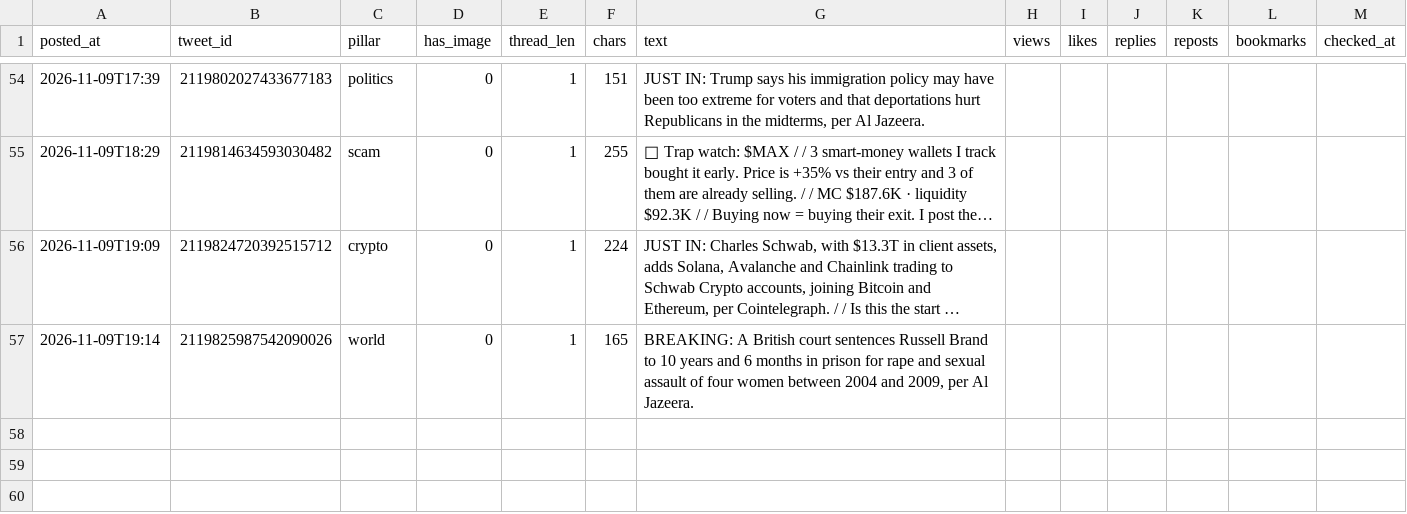
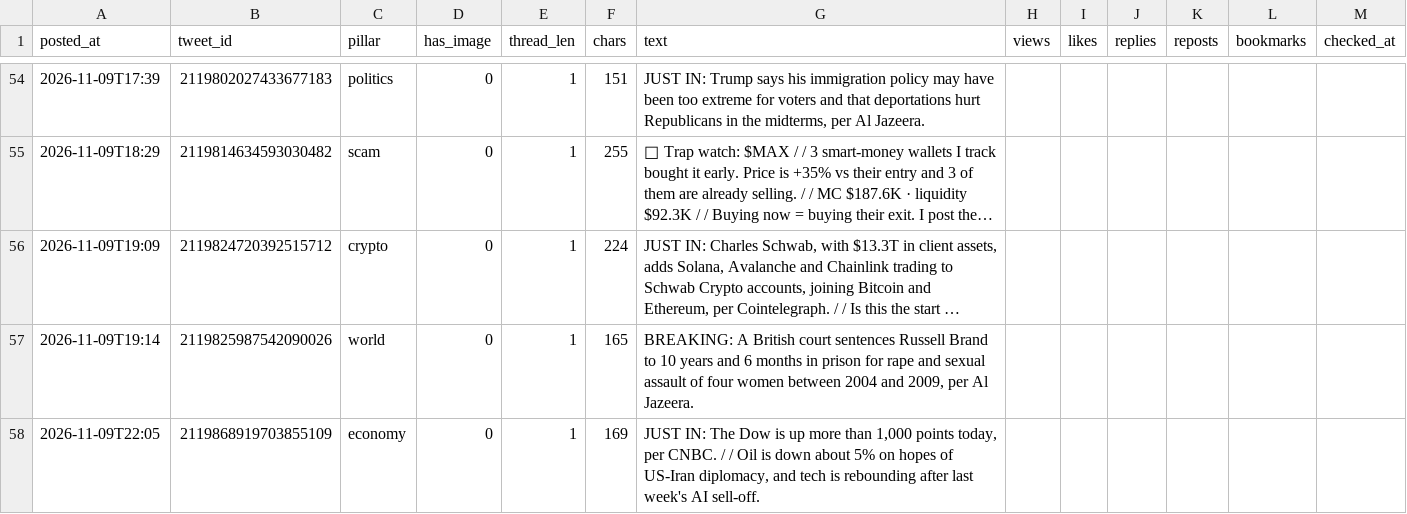
Before and after one commit to issambkkal/x-meme-desk, a CSV file: analytics/posts.csv, drawn as a sheet; only a part is shown, gaps mark what is left out; long unchanged cells end in ….

```diff
--- a/analytics/posts.csv
+++ b/analytics/posts.csv
@@ -57 +57,2 @@ posted_at,tweet_id,pillar,has_image,thread_len,chars,text,views,likes,replies,re
 2026-11-09T19:14,2119825987542090026,world,0,1,165,"BREAKING: A British court sentences Russell Brand to 10 years and 6 months in prison for rape and sexual assault of four women between 2004 and 2009, per Al Jazeera.",,,,,,
+2026-11-09T22:05,2119868919703855109,economy,0,1,169,"JUST IN: The Dow is up more than 1,000 points today, per CNBC. /  / Oil is down about 5% on hopes of US-Iran diplomacy, and tech is rebounding after last week's AI sell-off.",,,,,,
```
Also changed, not shown: 3 other files.
